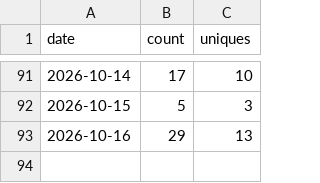
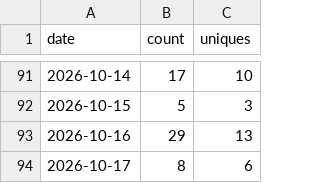
Before and after one commit to Kr1sCode/proxmox-adminupdater, a CSV file: .github/traffic/clones.csv, drawn as a sheet; only a part is shown, gaps mark what is left out.

```diff
--- a/.github/traffic/clones.csv
+++ b/.github/traffic/clones.csv
@@ -93 +93,2 @@ date,count,uniques
 2026-10-16,29,13
+2026-10-17,8,6
```
Also changed, not shown: .github/traffic/views.csv.
